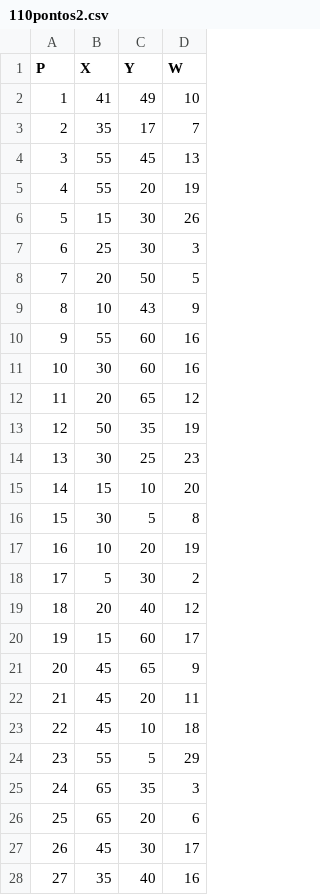
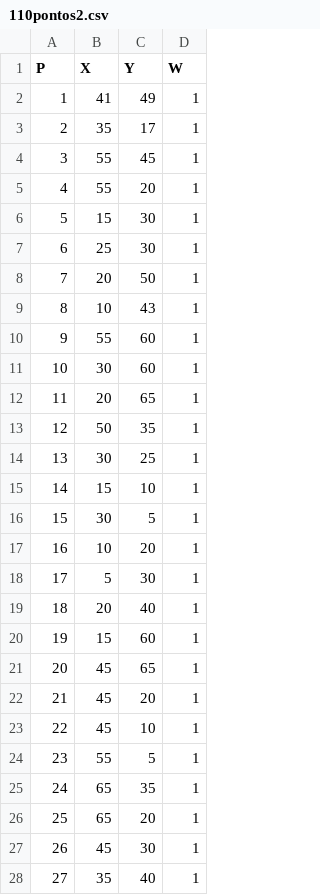
Before and after one commit to uemajin/Metaheuristic-VRP, a CSV file: Data/110pontos2.csv, drawn as a sheet; only a part is shown; the diff covers the shown part only.

```diff
--- a/Data/110pontos2.csv
+++ b/Data/110pontos2.csv
@@ -2,27 +2,27 @@ P,X,Y,W
-1,41,49,10
-2,35,17,7
-3,55,45,13
-4,55,20,19
-5,15,30,26
-6,25,30,3
-7,20,50,5
-8,10,43,9
-9,55,60,16
-10,30,60,16
-11,20,65,12
-12,50,35,19
-13,30,25,23
-14,15,10,20
-15,30,5,8
-16,10,20,19
-17,5,30,2
-18,20,40,12
-19,15,60,17
-20,45,65,9
-21,45,20,11
-22,45,10,18
-23,55,5,29
-24,65,35,3
-25,65,20,6
-26,45,30,17
-27,35,40,16
+1,41,49,1,,
+2,35,17,1,,
+3,55,45,1,,
+4,55,20,1,,
+5,15,30,1,,
+6,25,30,1,,
+7,20,50,1,,
+8,10,43,1,,
+9,55,60,1,,
+10,30,60,1,,
+11,20,65,1,,
+12,50,35,1,,
+13,30,25,1,,
+14,15,10,1,,
+15,30,5,1,,
+16,10,20,1,,
+17,5,30,1,,
+18,20,40,1,,
+19,15,60,1,,
+20,45,65,1,,
+21,45,20,1,,
+22,45,10,1,,
+23,55,5,1,,
+24,65,35,1,,
+25,65,20,1,,
+26,45,30,1,,
+27,35,40,1,,
```
Also changed, not shown: 71 edited cells elsewhere in this file, Output/Distancia_Global2.csv, Output/Distancias_por_Rota2.csv, 6 other files.
